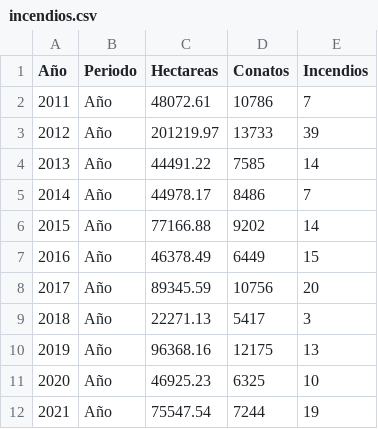
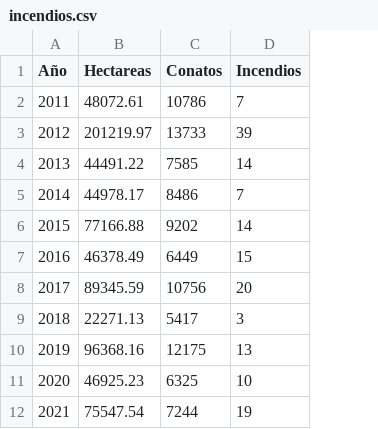
Before and after one commit to MichalTkaczykUNIR/D3, a CSV file: incendios.csv, drawn as a sheet; the diff names each change by its address in the sheet, - before the commit and + after, or states it on an @@ line.

Commit message:
Update incendios.csv

```diff
--- a/incendios.csv
+++ b/incendios.csv
-column B (Periodo), rows 2-12: all Año
```
